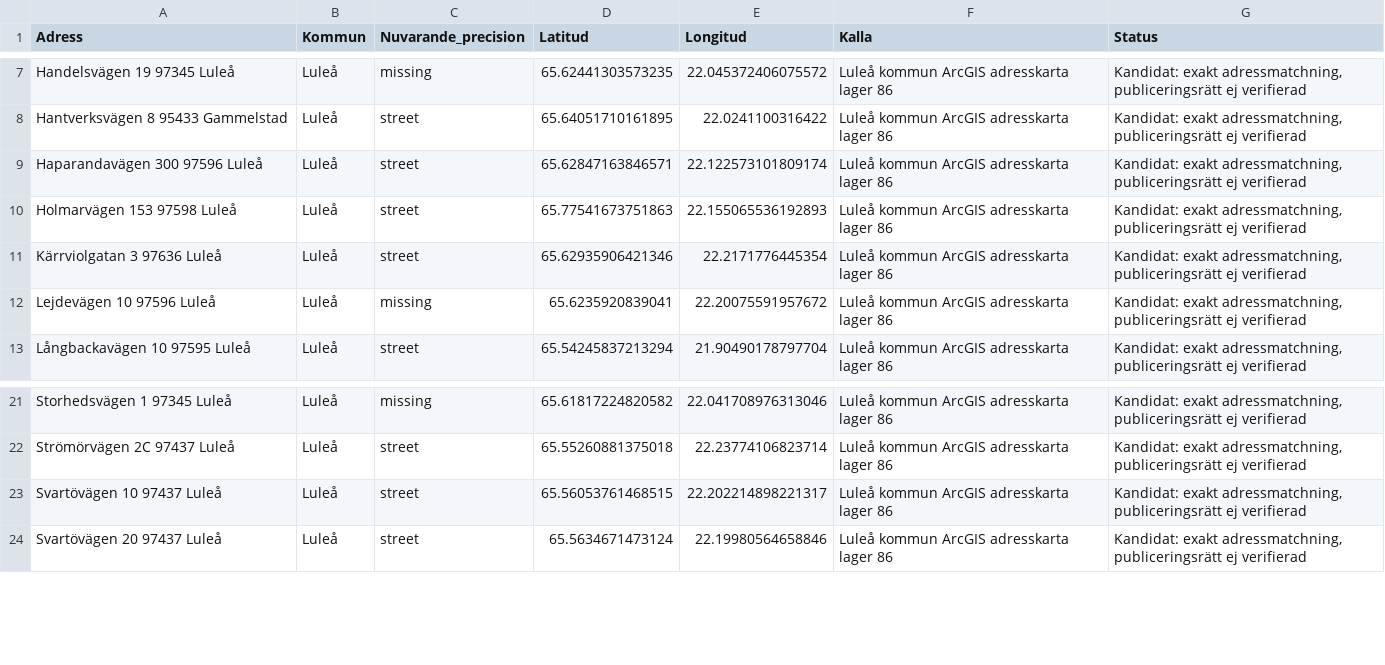
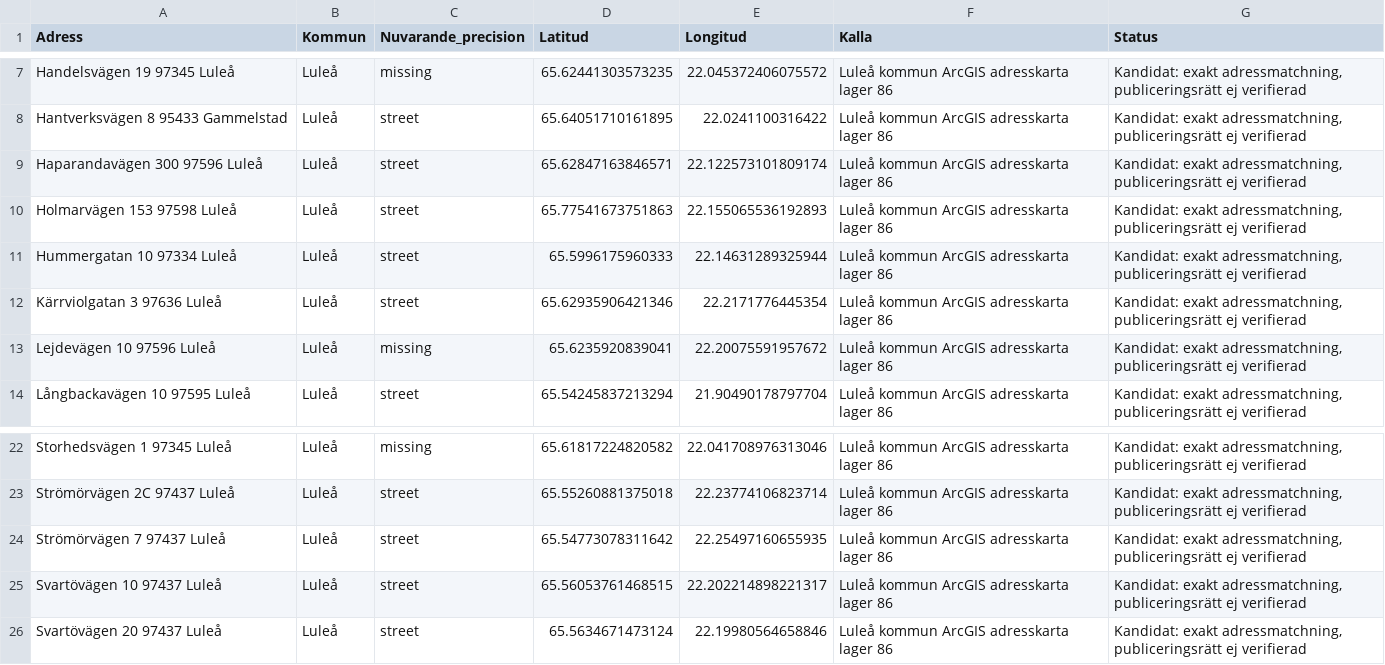
Before and after one commit to Lulea-statistik/Statistik-utstationering, a CSV file: data/municipal_address_candidates.csv, drawn as a sheet; only a part is shown, gaps mark what is left out; the diff names each change by its address in the sheet, - before the commit and + after, or states it on an @@ line.

```diff
--- a/data/municipal_address_candidates.csv
+++ b/data/municipal_address_candidates.csv
+row 11: Hummergatan 10 97334 Luleå | Luleå | street | 65.5996175960333 | 22.14631289325944 | Luleå kommun ArcGIS adresskarta lager 86 | Kandidat: exakt adressmatchning, publiceringsrätt ej verifierad
+row 24: Strömörvägen 7 97437 Luleå | Luleå | street | 65.54773078311642 | 22.25497160655935 | Luleå kommun ArcGIS adresskarta lager 86 | Kandidat: exakt adressmatchning, publiceringsrätt ej verifierad
```
Also changed, not shown: data/boden_municipal_address_candidates.csv, data/geocoding_quality_review.csv, 4 other files.
